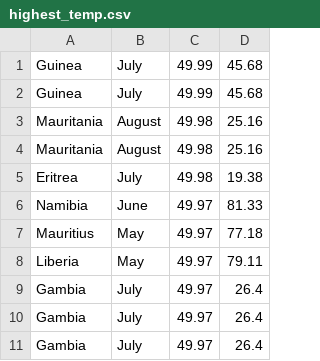
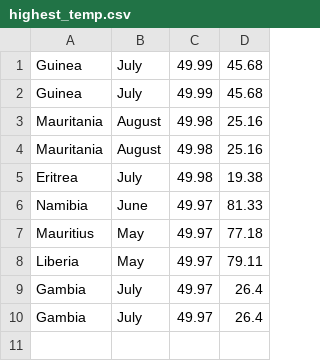
Before and after one commit to garangbse/C2-Group11-lab-1, a CSV file: analyzed_data/highest_temp.csv, drawn as a sheet; the diff names each change by its address in the sheet, - before the commit and + after, or states it on an @@ line.

```diff
--- a/analyzed_data/highest_temp.csv
+++ b/analyzed_data/highest_temp.csv
-row 11: Gambia | July | 49.97 | 26.4
```
Also changed, not shown: 1 other file.
